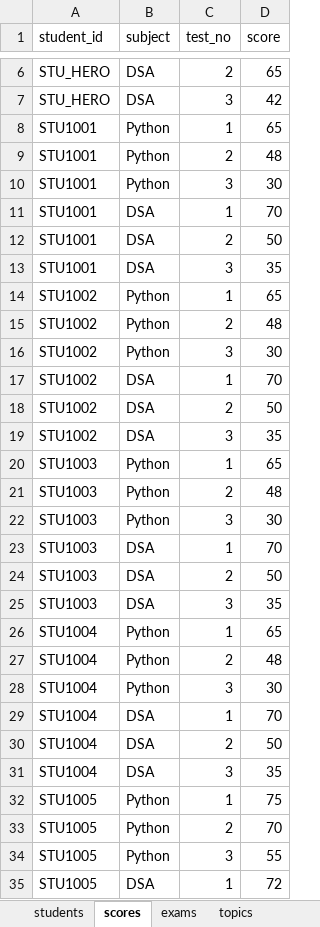
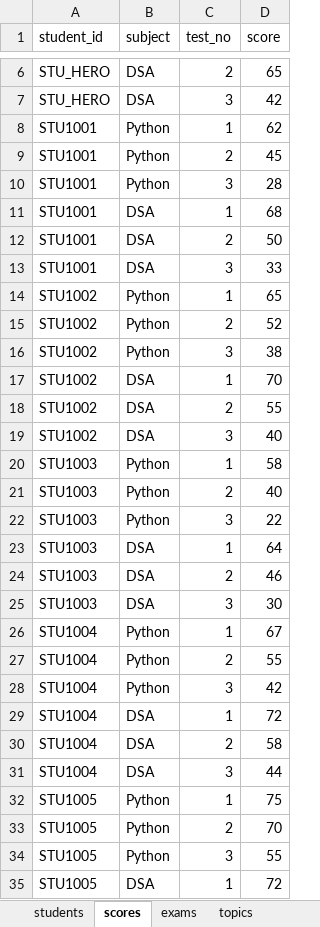
Before and after one commit to bsrikumar855-dot/Student-AI-Mentor, an Excel workbook: backend/data/cohort.xlsx, sheet scores, drawn as a sheet; only a part is shown, gaps mark what is left out; values as stored, in another font and other column widths than the file's, no borders; the diff names each change by its address in the sheet, - before the commit and + after, or states it on an @@ line.

```diff
--- a/backend/data/cohort.xlsx (sheet scores)
+++ b/backend/data/cohort.xlsx (sheet scores)
-D8 (score): 65
+D8 (score): 62
-D9 (score): 48
+D9 (score): 45
-D10 (score): 30
+D10 (score): 28
-D11 (score): 70
+D11 (score): 68
-D13 (score): 35
+D13 (score): 33
-D15 (score): 48
+D15 (score): 52
-D16 (score): 30
+D16 (score): 38
-D18 (score): 50
+D18 (score): 55
-D19 (score): 35
+D19 (score): 40
-D20 (score): 65
+D20 (score): 58
-D21 (score): 48
+D21 (score): 40
-D22 (score): 30
+D22 (score): 22
-D23 (score): 70
+D23 (score): 64
-D24 (score): 50
+D24 (score): 46
-D25 (score): 35
+D25 (score): 30
-D26 (score): 65
+D26 (score): 67
-D27 (score): 48
+D27 (score): 55
-D28 (score): 30
+D28 (score): 42
-D29 (score): 70
+D29 (score): 72
-D30 (score): 50
+D30 (score): 58
-D31 (score): 35
+D31 (score): 44
```
Also changed, not shown: sheet topics, sheet exams, sheet students, 4 other files.
